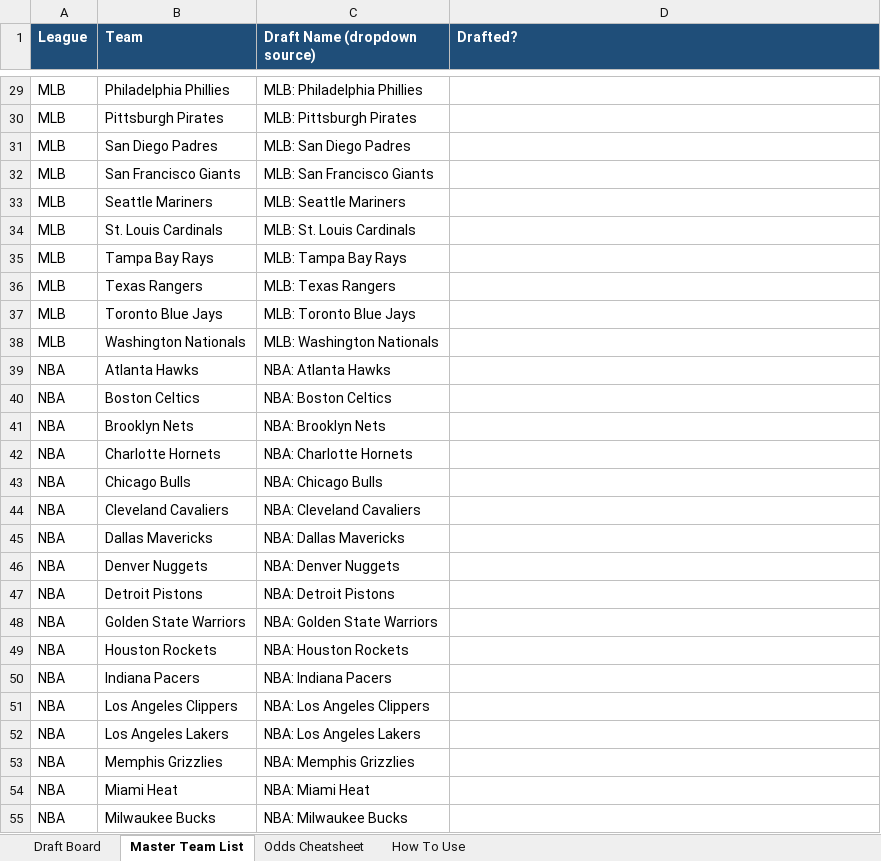
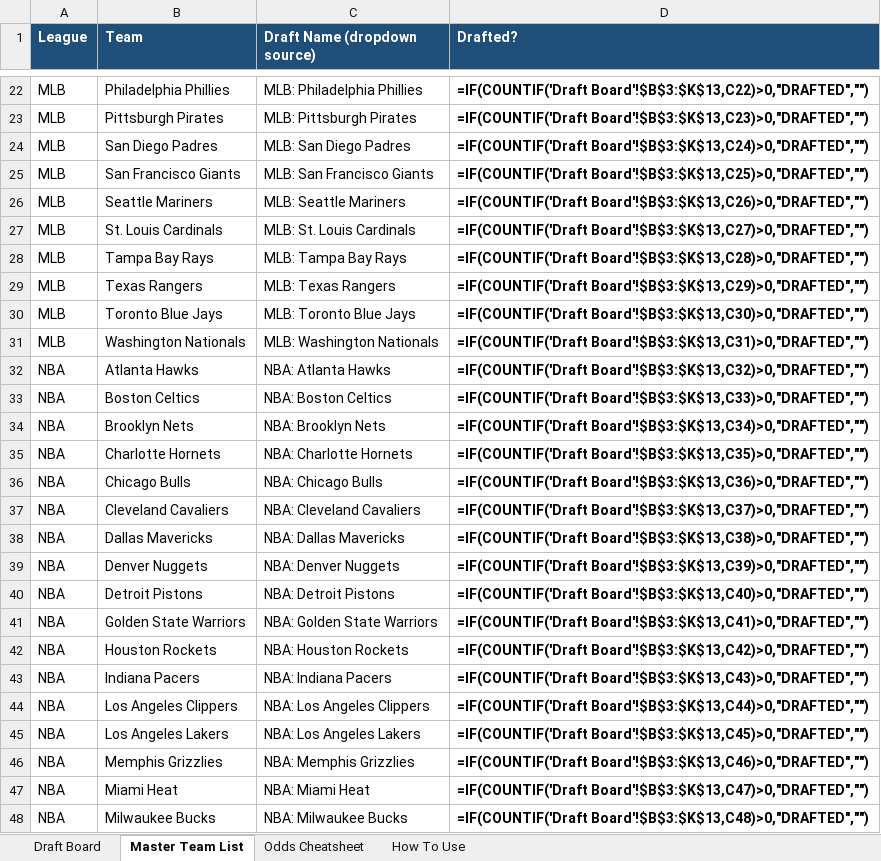
Before and after one commit to fernmed/bawse-league, an Excel workbook: docs/Bawse League - Draft Board.xlsx, sheet Master Team List, drawn as a sheet; only a part is shown, gaps mark what is left out; values as stored, in another font and other column widths than the file's, no borders; formulas without a stored value are shown as written; addresses are those after the commit; the diff covers the shown part only; the diff names each change by its address in the sheet, - before the commit and + after, or states it on an @@ line.

```diff
--- a/docs/Bawse League - Draft Board.xlsx (sheet Master Team List)
+++ b/docs/Bawse League - Draft Board.xlsx (sheet Master Team List)
-D22 (Drafted?): (empty)
+D22 (Drafted?): =IF(COUNTIF('Draft Board'!$B$3:$K$13,C22)>0,"DRAFTED","")
-D23 (Drafted?): (empty)
+D23 (Drafted?): =IF(COUNTIF('Draft Board'!$B$3:$K$13,C23)>0,"DRAFTED","")
-D24 (Drafted?): (empty)
+D24 (Drafted?): =IF(COUNTIF('Draft Board'!$B$3:$K$13,C24)>0,"DRAFTED","")
-D25 (Drafted?): (empty)
+D25 (Drafted?): =IF(COUNTIF('Draft Board'!$B$3:$K$13,C25)>0,"DRAFTED","")
-D26 (Drafted?): (empty)
+D26 (Drafted?): =IF(COUNTIF('Draft Board'!$B$3:$K$13,C26)>0,"DRAFTED","")
-D27 (Drafted?): (empty)
+D27 (Drafted?): =IF(COUNTIF('Draft Board'!$B$3:$K$13,C27)>0,"DRAFTED","")
-D28 (Drafted?): (empty)
+D28 (Drafted?): =IF(COUNTIF('Draft Board'!$B$3:$K$13,C28)>0,"DRAFTED","")
-D29 (Drafted?): (empty)
+D29 (Drafted?): =IF(COUNTIF('Draft Board'!$B$3:$K$13,C29)>0,"DRAFTED","")
-D30 (Drafted?): (empty)
+D30 (Drafted?): =IF(COUNTIF('Draft Board'!$B$3:$K$13,C30)>0,"DRAFTED","")
-D31 (Drafted?): (empty)
+D31 (Drafted?): =IF(COUNTIF('Draft Board'!$B$3:$K$13,C31)>0,"DRAFTED","")
-D32 (Drafted?): (empty)
+D32 (Drafted?): =IF(COUNTIF('Draft Board'!$B$3:$K$13,C32)>0,"DRAFTED","")
-D33 (Drafted?): (empty)
+D33 (Drafted?): =IF(COUNTIF('Draft Board'!$B$3:$K$13,C33)>0,"DRAFTED","")
-D34 (Drafted?): (empty)
+D34 (Drafted?): =IF(COUNTIF('Draft Board'!$B$3:$K$13,C34)>0,"DRAFTED","")
-D35 (Drafted?): (empty)
+D35 (Drafted?): =IF(COUNTIF('Draft Board'!$B$3:$K$13,C35)>0,"DRAFTED","")
-D36 (Drafted?): (empty)
+D36 (Drafted?): =IF(COUNTIF('Draft Board'!$B$3:$K$13,C36)>0,"DRAFTED","")
-D37 (Drafted?): (empty)
+D37 (Drafted?): =IF(COUNTIF('Draft Board'!$B$3:$K$13,C37)>0,"DRAFTED","")
-D38 (Drafted?): (empty)
+D38 (Drafted?): =IF(COUNTIF('Draft Board'!$B$3:$K$13,C38)>0,"DRAFTED","")
-D39 (Drafted?): (empty)
+D39 (Drafted?): =IF(COUNTIF('Draft Board'!$B$3:$K$13,C39)>0,"DRAFTED","")
-D40 (Drafted?): (empty)
+D40 (Drafted?): =IF(COUNTIF('Draft Board'!$B$3:$K$13,C40)>0,"DRAFTED","")
-D41 (Drafted?): (empty)
+D41 (Drafted?): =IF(COUNTIF('Draft Board'!$B$3:$K$13,C41)>0,"DRAFTED","")
-D42 (Drafted?): (empty)
+D42 (Drafted?): =IF(COUNTIF('Draft Board'!$B$3:$K$13,C42)>0,"DRAFTED","")
-D43 (Drafted?): (empty)
+D43 (Drafted?): =IF(COUNTIF('Draft Board'!$B$3:$K$13,C43)>0,"DRAFTED","")
-D44 (Drafted?): (empty)
+D44 (Drafted?): =IF(COUNTIF('Draft Board'!$B$3:$K$13,C44)>0,"DRAFTED","")
-D45 (Drafted?): (empty)
+D45 (Drafted?): =IF(COUNTIF('Draft Board'!$B$3:$K$13,C45)>0,"DRAFTED","")
-D46 (Drafted?): (empty)
+D46 (Drafted?): =IF(COUNTIF('Draft Board'!$B$3:$K$13,C46)>0,"DRAFTED","")
-D47 (Drafted?): (empty)
+D47 (Drafted?): =IF(COUNTIF('Draft Board'!$B$3:$K$13,C47)>0,"DRAFTED","")
-D48 (Drafted?): (empty)
+D48 (Drafted?): =IF(COUNTIF('Draft Board'!$B$3:$K$13,C48)>0,"DRAFTED","")
```
Also changed, not shown: 7 removed rows and 620 edited cells elsewhere in this sheet, sheet Odds Cheatsheet, sheet Draft Board, sheet How To Use, formulas that keep their value, 8 other files.
